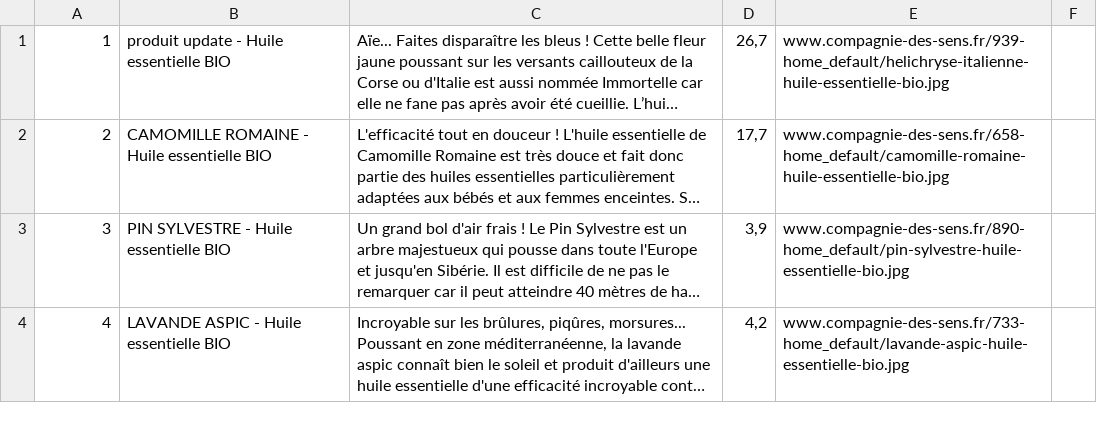
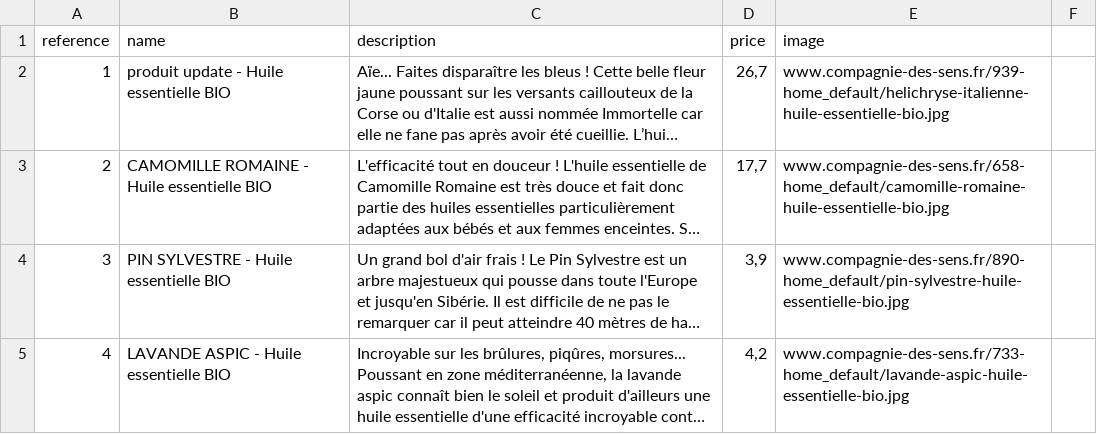
Before and after one commit to rmontagne/agility6, a CSV file: import/products-arome-naturel.csv, drawn as a sheet; only a part is shown; long unchanged cells end in …; the diff covers the shown part only; the diff names each change by its address in the sheet, - before the commit and + after, or states it on an @@ line.

```diff
--- a/import/products-arome-naturel.csv
+++ b/import/products-arome-naturel.csv
+row 1: reference | name | description | price | image
```
Also changed, not shown: 4 edited cells elsewhere in this file, 5 other files.
